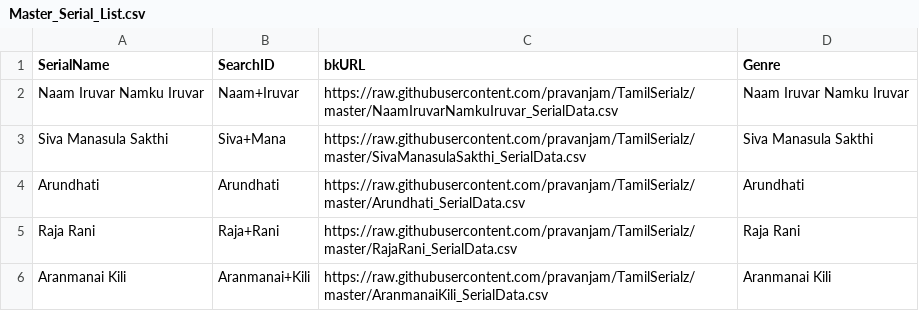
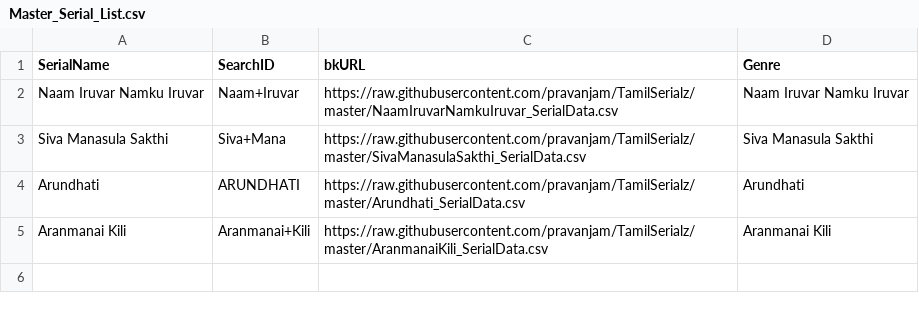
Before and after one commit to pravanjam/TamilSerialz, a CSV file: Master_Serial_List.csv, drawn as a sheet.

Commit message:
Update Master_Serial_List.csv

```diff
--- a/Master_Serial_List.csv
+++ b/Master_Serial_List.csv
@@ -3,4 +3,3 @@ Naam Iruvar Namku Iruvar,Naam+Iruvar,https://raw.githubusercontent.com/pravanjam
 Siva Manasula Sakthi,Siva+Mana,https://raw.githubusercontent.com/pravanjam/TamilSerialz/master/SivaManasulaSakthi_SerialData.csv,Siva Manasula Sakthi
-Arundhati,Arundhati,https://raw.githubusercontent.com/pravanjam/TamilSerialz/master/Arundhati_SerialData.csv,Arundhati
-Raja Rani,Raja+Rani,https://raw.githubusercontent.com/pravanjam/TamilSerialz/master/RajaRani_SerialData.csv,Raja Rani
+Arundhati,ARUNDHATI,https://raw.githubusercontent.com/pravanjam/TamilSerialz/master/Arundhati_SerialData.csv,Arundhati
 Aranmanai Kili,Aranmanai+Kili,https://raw.githubusercontent.com/pravanjam/TamilSerialz/master/AranmanaiKili_SerialData.csv,Aranmanai Kili
```
